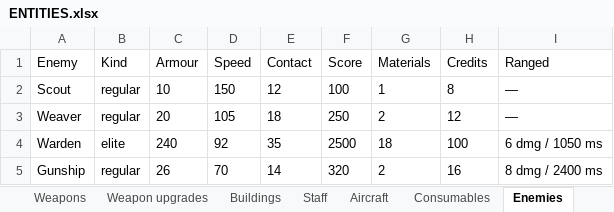
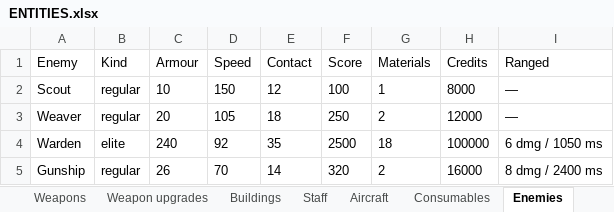
Before and after one commit to MaxVigil/Shmup, an Excel workbook: docs/ENTITIES.xlsx, sheet Enemies, drawn as a sheet; values as stored, in another font and other column widths than the file's, no borders; the diff names each change by its address in the sheet, - before the commit and + after, or states it on an @@ line.

```diff
--- a/docs/ENTITIES.xlsx (sheet Enemies)
+++ b/docs/ENTITIES.xlsx (sheet Enemies)
-H2 (Credits): 8
+H2 (Credits): 8000
-H3 (Credits): 12
+H3 (Credits): 12000
-H4 (Credits): 100
+H4 (Credits): 100000
-H5 (Credits): 16
+H5 (Credits): 16000
```
Also changed, not shown: sheet Aircraft, sheet Staff, sheet Buildings, sheet Research, sheet Weapon upgrades, sheet Consumables, 3 more sheets, 11 other files.
